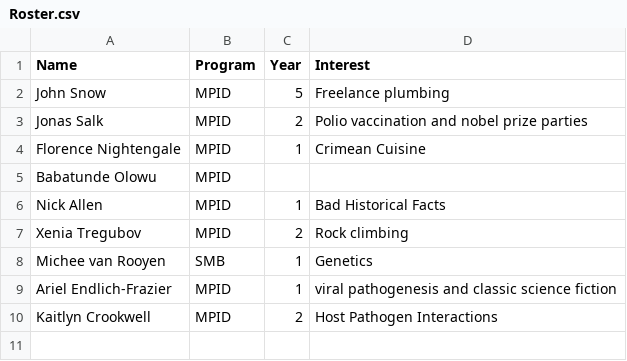
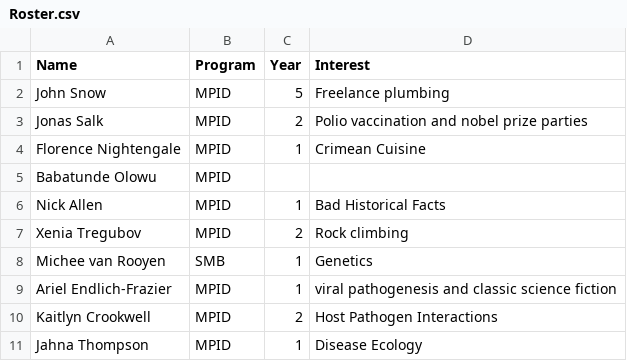
Before and after one commit to epimodels/StatsThinking_2025, a CSV file: Roster.csv, drawn as a sheet.

Commit message:
Update Roster.csv

```diff
--- a/Roster.csv
+++ b/Roster.csv
@@ -10 +10,2 @@ Ariel Endlich-Frazier,MPID,1,viral pathogenesis and classic science fiction
 Kaitlyn Crookwell,MPID,2,Host Pathogen Interactions
+Jahna Thompson,MPID,1,Disease Ecology
```
